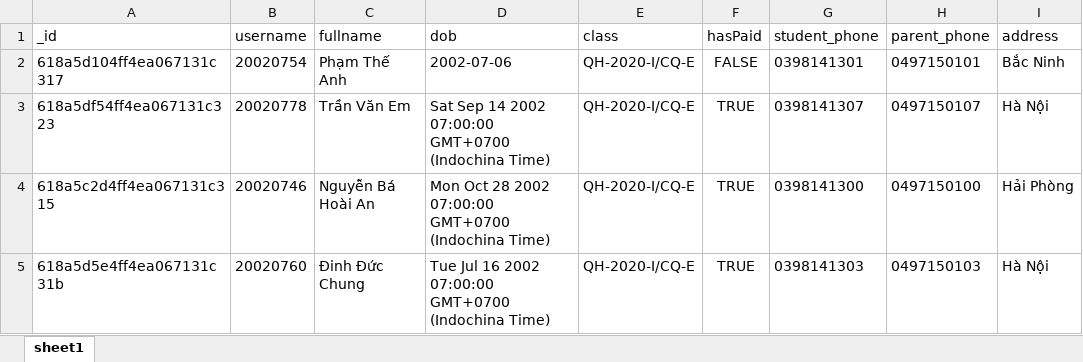
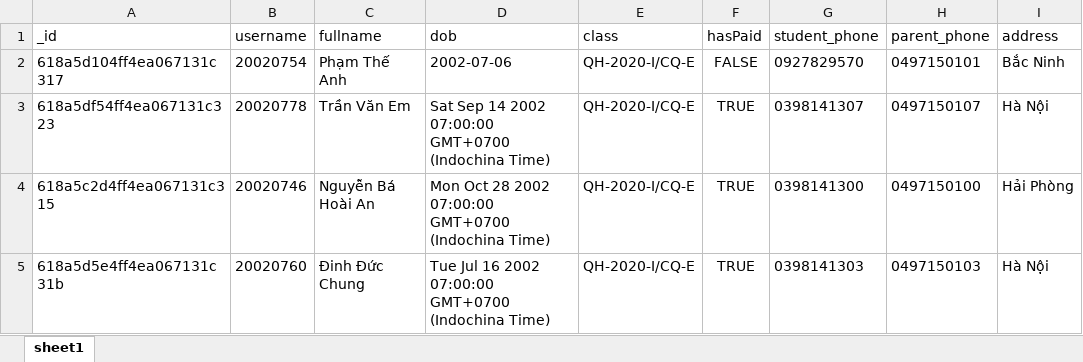
Before and after one commit to nooeen/ump-fe, an Excel workbook: public/users.xlsx, sheet sheet1, drawn as a sheet; only a part is shown; values as stored, in another font and other column widths than the file's, no borders; the diff names each change by its address in the sheet, - before the commit and + after, or states it on an @@ line.

Commit message:
Update users.xlsx

```diff
--- a/public/users.xlsx (sheet sheet1)
+++ b/public/users.xlsx (sheet sheet1)
-G2 (student_phone): 0398141301
+G2 (student_phone): 0927829570
```
